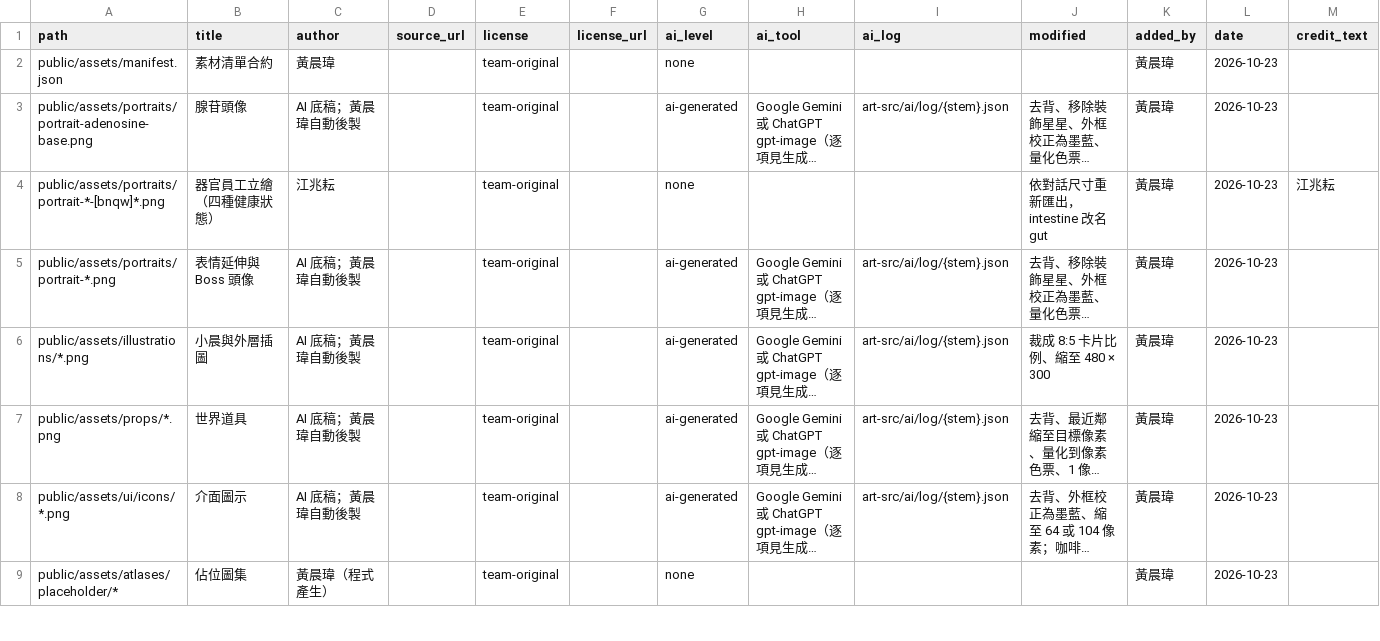
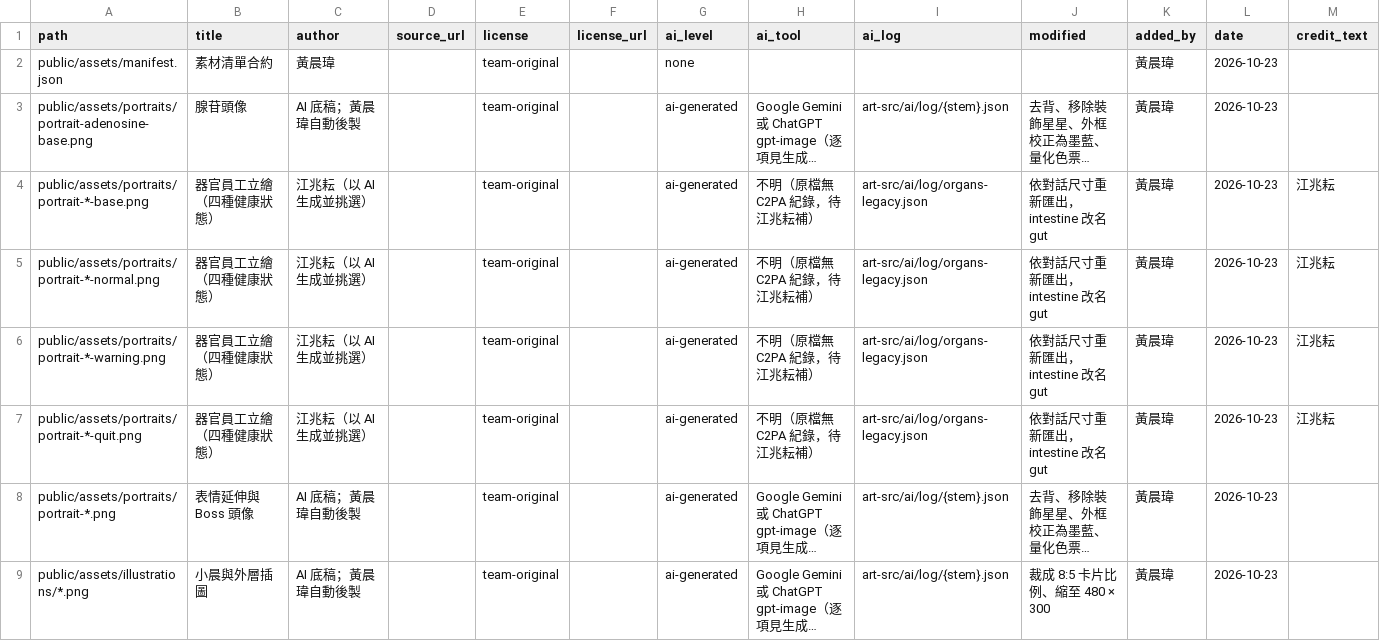
Before and after one commit to 115-1-NTNU-Game-Programming-POLS/body-inc, a CSV file: docs/art/asset-license.csv, drawn as a sheet; only a part is shown; the shorter side is filled out with more unchanged rows; long unchanged cells end in …; the diff names each change by its address in the sheet, - before the commit and + after, or states it on an @@ line.

Commit message:
Record Jiang's consent and disclose organ portraits as AI-generated
- Jiang Zhao-yun approved the 20 reference uploads and the v1-g and
  tile v1-g base prompts (relayed by the PM)
- He confirmed the organ portraits in assets/organs were generated with
  AI; the license CSV now lists them as ai-generated with a legacy log
- Split the organ portrait row into exact state suffixes: the old
  portrait-*-[bnqw]* pattern also matched the AI toast-boss portraits
  and credited them as non-AI work by Jiang
- Skip glob-based logs when backfilling C2PA provenance

Co-authored-by: SW9526 <shaniawang06@gmail.com>

```diff
--- a/docs/art/asset-license.csv
+++ b/docs/art/asset-license.csv
-A4 (path): public/assets/portraits/portrait-*-[bnqw]*.png
+A4 (path): public/assets/portraits/portrait-*-base.png
-C4 (author): 江兆耘
+C4 (author): 江兆耘（以 AI 生成並挑選）
-G4 (ai_level): none
+G4 (ai_level): ai-generated
-H4 (ai_tool): (empty)
+H4 (ai_tool): 不明（原檔無 C2PA 紀錄，待江兆耘補）
-I4 (ai_log): (empty)
+I4 (ai_log): art-src/ai/log/organs-legacy.json
+row 5: public/assets/portraits/portrait-*-normal.png | 器官員工立繪（四種健康狀態） | 江兆耘（以 AI 生成並挑選） |  | team-original |  | ai-generated | 不明（原檔無 C2PA 紀錄，待江兆耘補） | art-src/ai/log/organs-legacy.json | 依對話尺寸重新匯出，intestine 改名 gut | 黃晨瑋 | 2026-10-23 | 江兆耘
+row 6: public/assets/portraits/portrait-*-warning.png | 器官員工立繪（四種健康狀態） | 江兆耘（以 AI 生成並挑選） |  | team-original |  | ai-generated | 不明（原檔無 C2PA 紀錄，待江兆耘補） | art-src/ai/log/organs-legacy.json | 依對話尺寸重新匯出，intestine 改名 gut | 黃晨瑋 | 2026-10-23 | 江兆耘
+row 7: public/assets/portraits/portrait-*-quit.png | 器官員工立繪（四種健康狀態） | 江兆耘（以 AI 生成並挑選） |  | team-original |  | ai-generated | 不明（原檔無 C2PA 紀錄，待江兆耘補） | art-src/ai/log/organs-legacy.json | 依對話尺寸重新匯出，intestine 改名 gut | 黃晨瑋 | 2026-10-23 | 江兆耘
```
Also changed, not shown: 4 other files.
